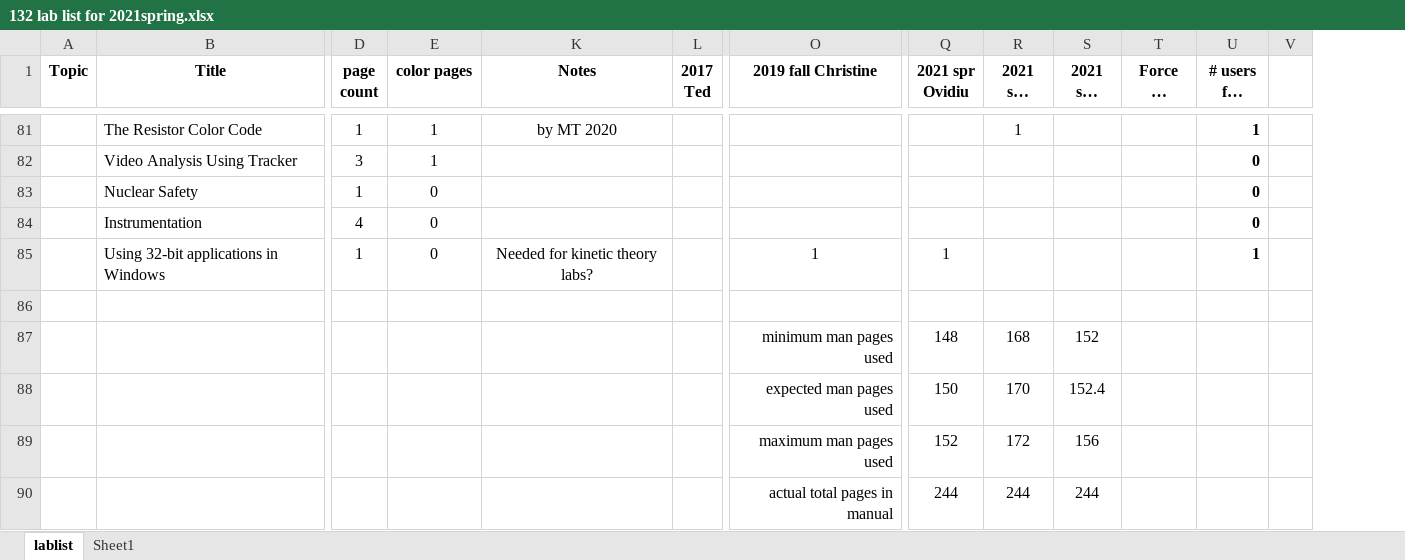
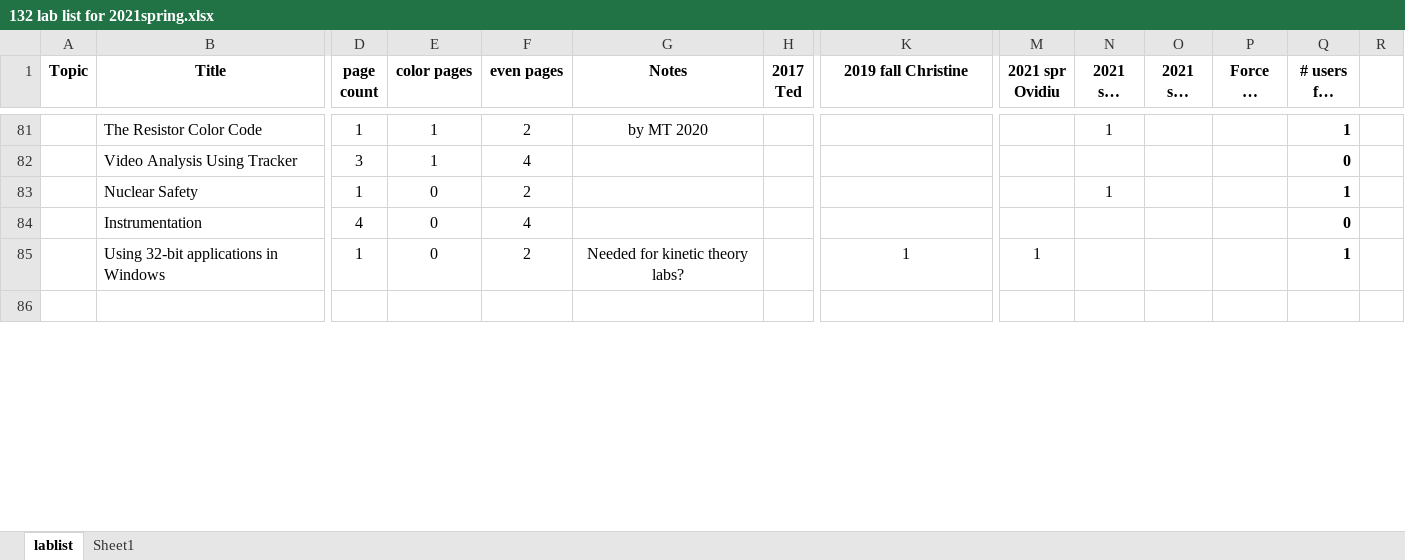
Before and after one commit to RichmondPhysics/132, an Excel workbook: StudentGuideModule2/what_labs_to_include/132 lab list for 2021spring.xlsx, sheet lablist, drawn as a sheet; only a part is shown, gaps mark what is left out; long unchanged cells end in …; values as stored, in another font and other column widths than the file's, no borders; conditional formats not drawn; removed rows and columns are numbered as before the commit, all else as after; rows hold the shown columns only; the diff covers the shown part only; the diff names each change by its address in the sheet, - before the commit and + after, or states it on an @@ line.

Commit message:
changes to master files for spring 2021

```diff
--- a/StudentGuideModule2/what_labs_to_include/132 lab list for 2021spring.xlsx (sheet lablist)
+++ b/StudentGuideModule2/what_labs_to_include/132 lab list for 2021spring.xlsx (sheet lablist)
@@ column F (even pages) unhidden, rows 81-85: 2 | 4 | 2 | 4 | 2 @@
-N83 (2021 spr Jerry): (empty)
+N83 (2021 spr Jerry): 1
-Q83 (# users for spring 2021): 0
+Q83 (# users for spring 2021): 1
-row 87:  |  |  |  |  |  | minimum man pages used | 148 | 168 | 152
-row 88:  |  |  |  |  |  | expected man pages used | 150 | 170 | 152.4
-row 89:  |  |  |  |  |  | maximum man pages used | 152 | 172 | 156
-row 90:  |  |  |  |  |  | actual total pages in manual | 244 | 244 | 244
```
Also changed, not shown: 6 added rows, 2 removed rows and 62 edited cells elsewhere in this sheet, formulas that keep their value, hidden cells, 3 other files.
